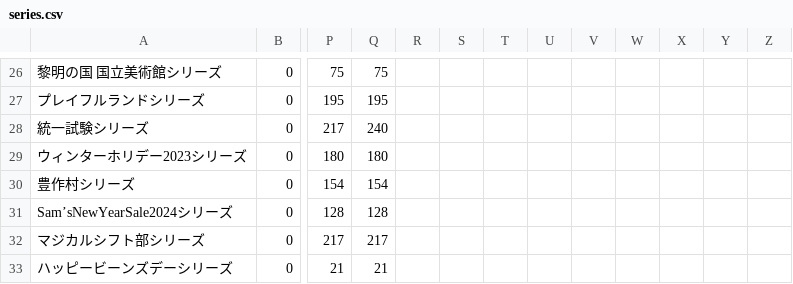
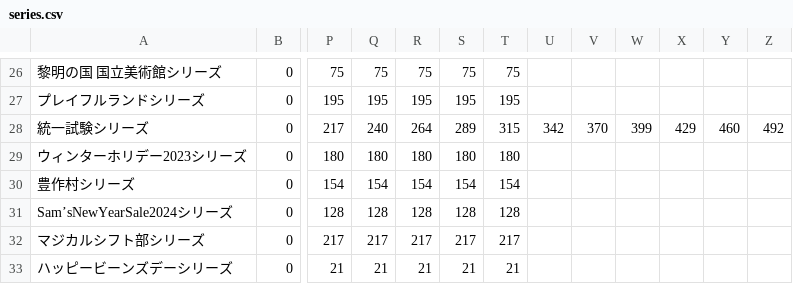
Before and after one commit to SZ7M8ci7/roomcalc, a CSV file: series.csv, drawn as a sheet; only a part is shown, gaps mark what is left out; the diff covers the shown part only; the diff names each change by its address in the sheet, - before the commit and + after, or states it on an @@ line.

```diff
--- a/series.csv
+++ b/series.csv
-R26: (empty)
+R26: 75
-S26: (empty)
+S26: 75
-T26: (empty)
+T26: 75
-R27: (empty)
+R27: 195
-S27: (empty)
+S27: 195
-T27: (empty)
+T27: 195
-R28: (empty)
+R28: 264
-S28: (empty)
+S28: 289
-T28: (empty)
+T28: 315
-U28: (empty)
+U28: 342
-V28: (empty)
+V28: 370
-W28: (empty)
+W28: 399
-X28: (empty)
+X28: 429
-Y28: (empty)
+Y28: 460
-Z28: (empty)
+Z28: 492
-R29: (empty)
+R29: 180
-S29: (empty)
+S29: 180
-T29: (empty)
+T29: 180
-R30: (empty)
+R30: 154
-S30: (empty)
+S30: 154
-T30: (empty)
+T30: 154
-R31: (empty)
+R31: 128
-S31: (empty)
+S31: 128
-T31: (empty)
+T31: 128
-R32: (empty)
+R32: 217
-S32: (empty)
+S32: 217
-T32: (empty)
+T32: 217
-R33: (empty)
+R33: 21
-S33: (empty)
+S33: 21
-T33: (empty)
+T33: 21
```
Also changed, not shown: 1 added row and 138 edited cells elsewhere in this file, 1 other file.
